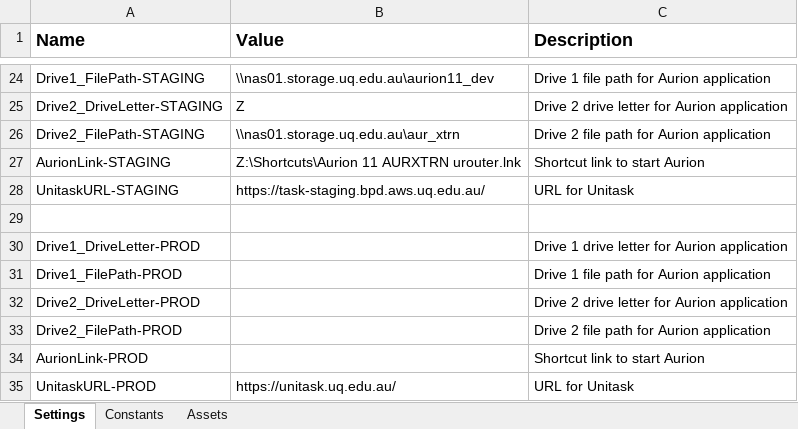
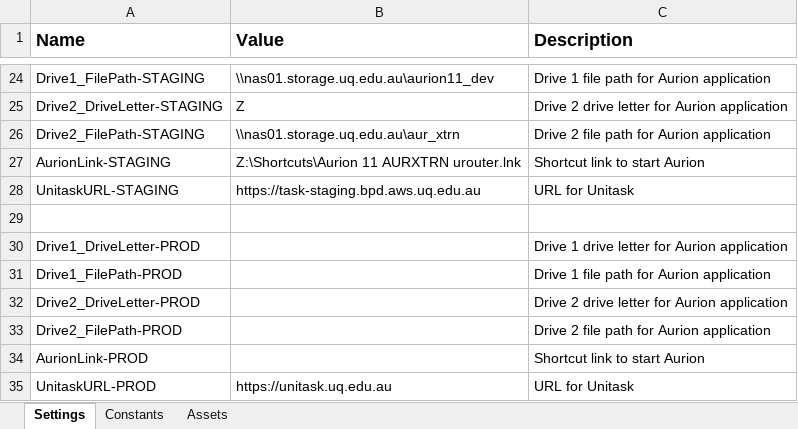
Before and after one commit to uqmgupt1/RpaUiPathProcess, an Excel workbook: Processes/HR_FixedTermAppointmentExpiry/Data/Config.xlsx, sheet Settings, drawn as a sheet; only a part is shown, gaps mark what is left out; values as stored, in another font and other column widths than the file's, no borders; the diff names each change by its address in the sheet, - before the commit and + after, or states it on an @@ line.

Commit message:
Updated config.xlsx to correct Unitask URLs

```diff
--- a/Processes/HR_FixedTermAppointmentExpiry/Data/Config.xlsx (sheet Settings)
+++ b/Processes/HR_FixedTermAppointmentExpiry/Data/Config.xlsx (sheet Settings)
-B28 (Value): https://task-staging.bpd.aws.uq.edu.au/
+B28 (Value): https://task-staging.bpd.aws.uq.edu.au
-B35 (Value): https://unitask.uq.edu.au/
+B35 (Value): https://unitask.uq.edu.au
```
